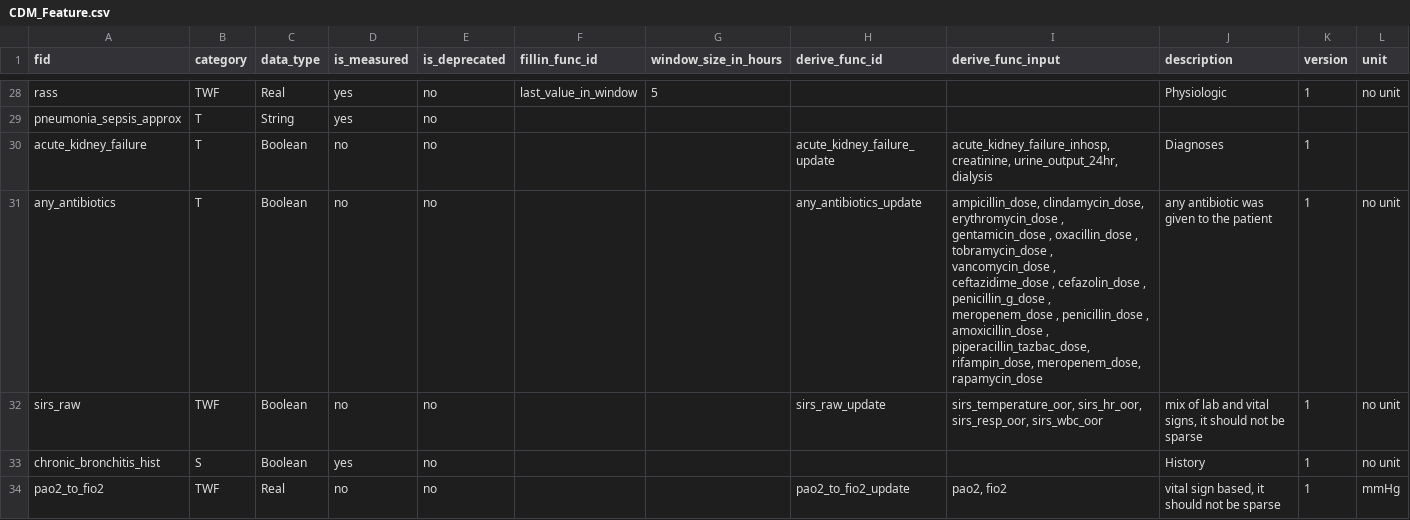
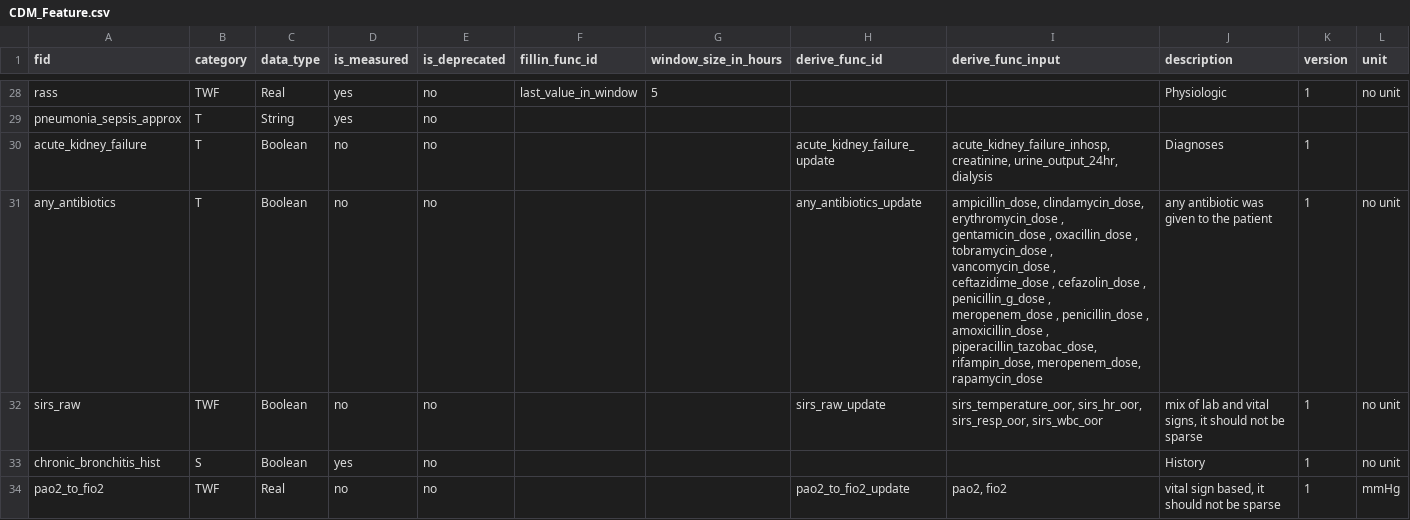
Before and after one commit to cloud-cds/cds-stack, a CSV file: dw/CDM_Feature.csv, drawn as a sheet; only a part is shown, gaps mark what is left out; the diff covers the shown part only.

Commit message:
piperacillin_tazobac

```diff
--- a/dw/CDM_Feature.csv
+++ b/dw/CDM_Feature.csv
@@ -30,3 +30,3 @@ pneumonia_sepsis_approx,T,String,yes,no,,,,,,,
 acute_kidney_failure,T,Boolean,no,no,,,acute_kidney_failure_update,"acute_kidney_failure_inhosp, creatinine, urine_output_24hr, dialysis",Diagnoses,1,
-any_antibiotics,T,Boolean,no,no,,,any_antibiotics_update,"ampicillin_dose, clindamycin_dose, erythromycin_dose , gentamicin_dose , oxacillin_dose , tobramycin_dose , vancomycin_dose , ceftazidime_dose , cefazolin_dose , penicillin_g_dose , meropenem_dose , penicillin_dose , amoxicillin_dose , piperacillin_tazbac_dose, rifampin_dose, meropenem_dose, rapamycin_dose",any antibiotic was given to the patient,1,no unit
+any_antibiotics,T,Boolean,no,no,,,any_antibiotics_update,"ampicillin_dose, clindamycin_dose, erythromycin_dose , gentamicin_dose , oxacillin_dose , tobramycin_dose , vancomycin_dose , ceftazidime_dose , cefazolin_dose , penicillin_g_dose , meropenem_dose , penicillin_dose , amoxicillin_dose , piperacillin_tazobac_dose, rifampin_dose, meropenem_dose, rapamycin_dose",any antibiotic was given to the patient,1,no unit
 sirs_raw,TWF,Boolean,no,no,,,sirs_raw_update,"sirs_temperature_oor, sirs_hr_oor, sirs_resp_oor, sirs_wbc_oor","mix of lab and vital signs, it should not be sparse",1,no unit
```
Also changed, not shown: 2 edited cells elsewhere in this file, dw/CDM_Function.csv, ops/CDM_Feature.csv, 1 other file.
